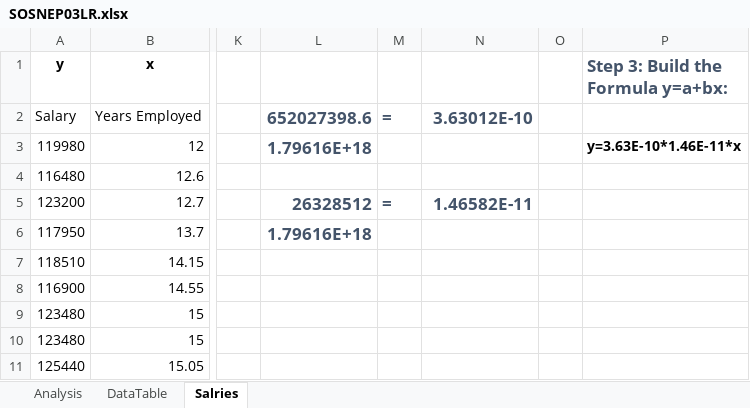
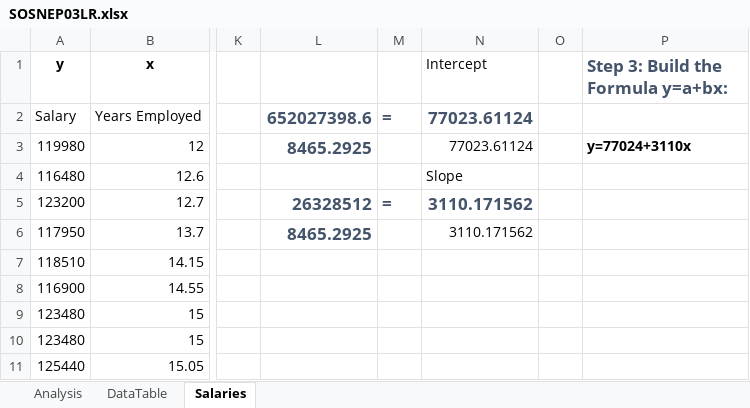
Before and after one commit to microsoft/dataexposed, an Excel workbook: notebooks/SOSNEP03LR.xlsx, sheet Salaries, drawn as a sheet; only a part is shown, gaps mark what is left out; values as stored, in another font and other column widths than the file's, no borders; charts and pictures and table styles not drawn; the diff names each change by its address in the sheet, - before the commit and + after, or states it on an @@ line.

```diff
--- a/notebooks/SOSNEP03LR.xlsx (sheet Salaries)
+++ b/notebooks/SOSNEP03LR.xlsx (sheet Salaries)
-sheet tab: Salries
+sheet tab: Salaries
-N1: (empty)
+N1: Intercept
-N2 (Intercept): 3.63012E-10
+N2 (Intercept): 77023.61124
-L3: 1.79616E+18
+L3: 8465.2925
-N3 (Intercept): (empty)
+N3 (Intercept): 77023.61124
-P3: y=3.63E-10*1.46E-11*x
+P3: y=77024+3110x
-N4 (Intercept): (empty)
+N4 (Intercept): Slope
-N5 (Intercept): 1.46582E-11
+N5 (Intercept): 3110.171562
-L6: 1.79616E+18
+L6: 8465.2925
-N6 (Intercept): (empty)
+N6 (Intercept): 3110.171562
```
Also changed, not shown: 1 other file.
